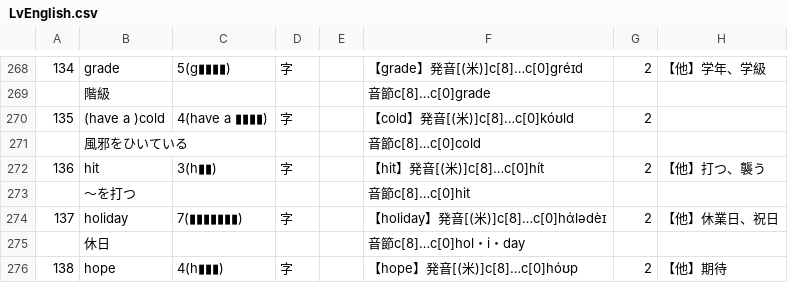
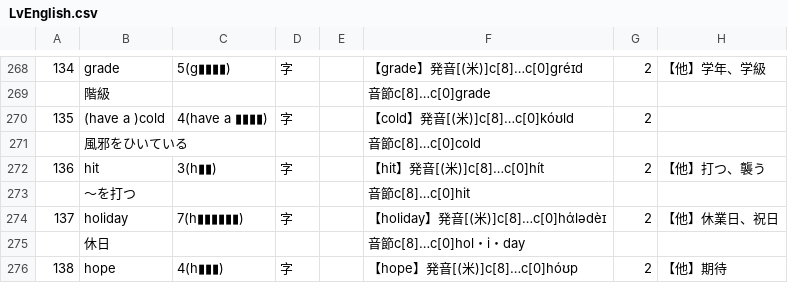
Before and after one commit to Formidi/KanzideGoQuestion, a CSV file: excelData/LvEnglish.csv, drawn as a sheet; only a part is shown, gaps mark what is left out; the diff names each change by its address in the sheet, - before the commit and + after, or states it on an @@ line.

Commit message:
1604

```diff
--- a/excelData/LvEnglish.csv
+++ b/excelData/LvEnglish.csv
-C274: 7(▮▮▮▮▮▮▮)
+C274: 7(h▮▮▮▮▮▮)
```
